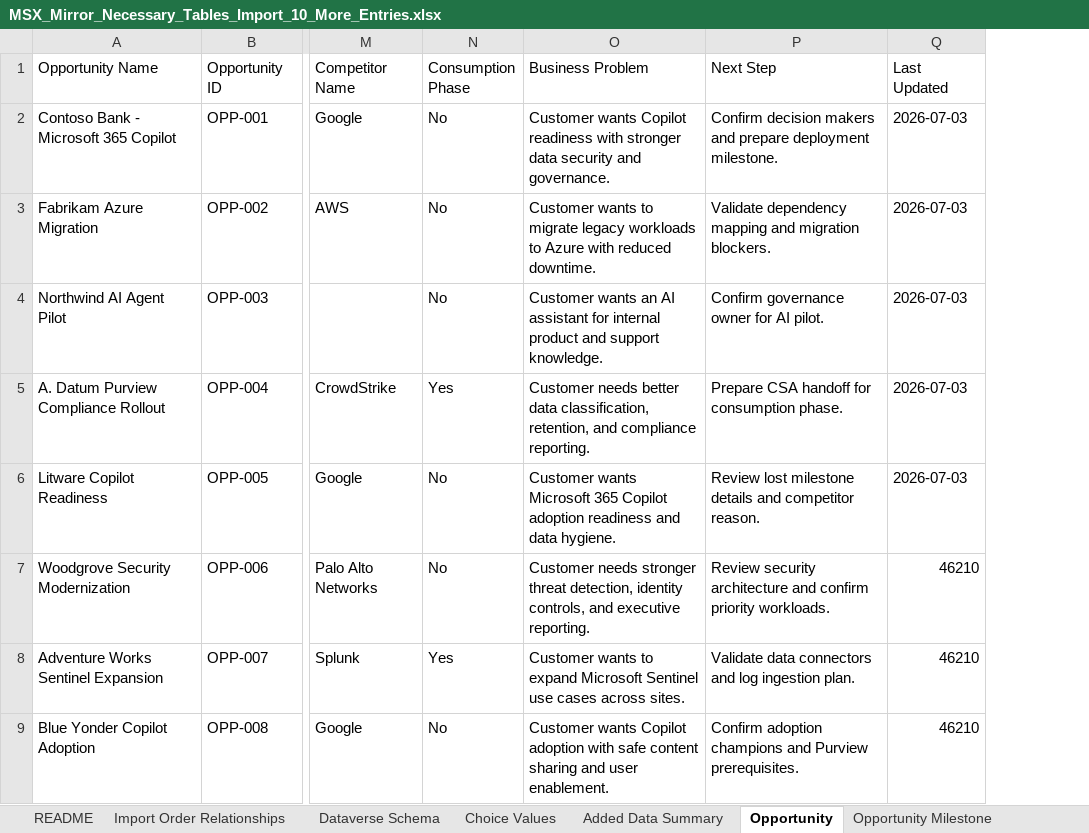
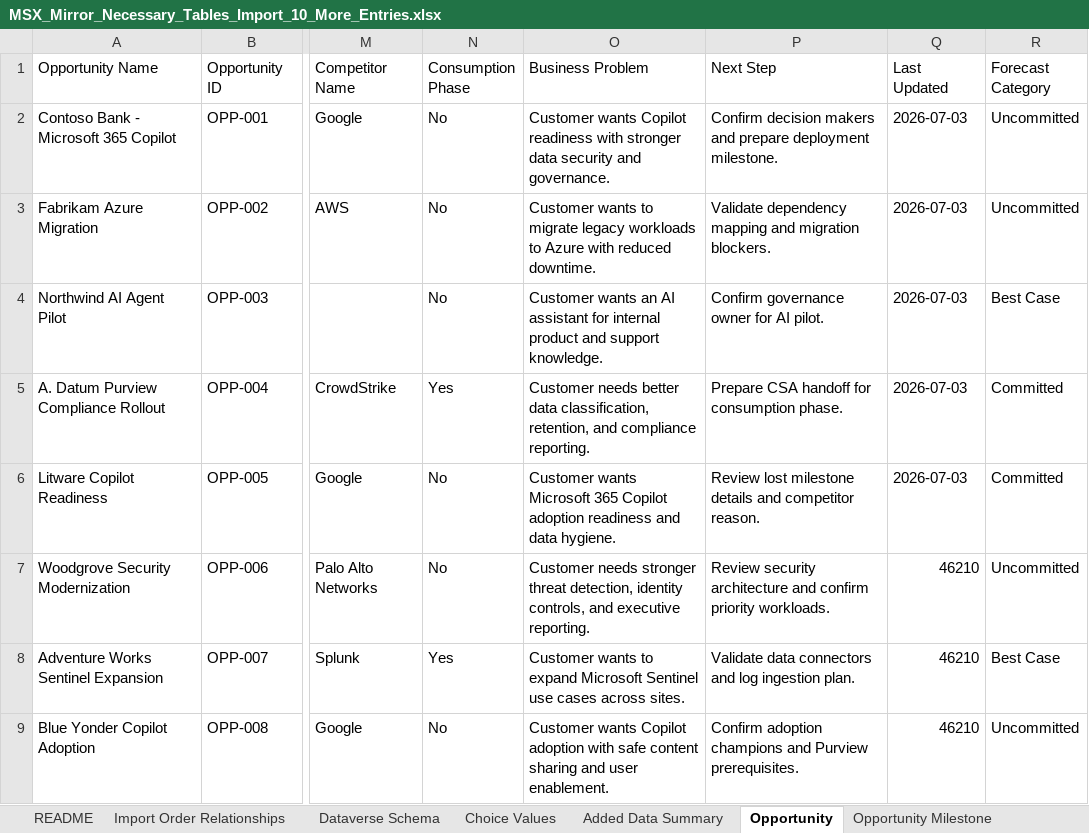
Before and after one commit to amandatranMS/Project, an Excel workbook: data/MSX_Mirror_Necessary_Tables_Import_10_More_Entries.xlsx, sheet Opportunity, drawn as a sheet; only a part is shown, gaps mark what is left out; values as stored, in another font and other column widths than the file's, no borders; the diff names each change by its address in the sheet, - before the commit and + after, or states it on an @@ line.

```diff
--- a/data/MSX_Mirror_Necessary_Tables_Import_10_More_Entries.xlsx (sheet Opportunity)
+++ b/data/MSX_Mirror_Necessary_Tables_Import_10_More_Entries.xlsx (sheet Opportunity)
+column R (Forecast Category), rows 2-9: Uncommitted | Uncommitted | Best Case | Committed | Committed | Uncommitted | Best Case | Uncommitted
```
Also changed, not shown: 12 other files.
